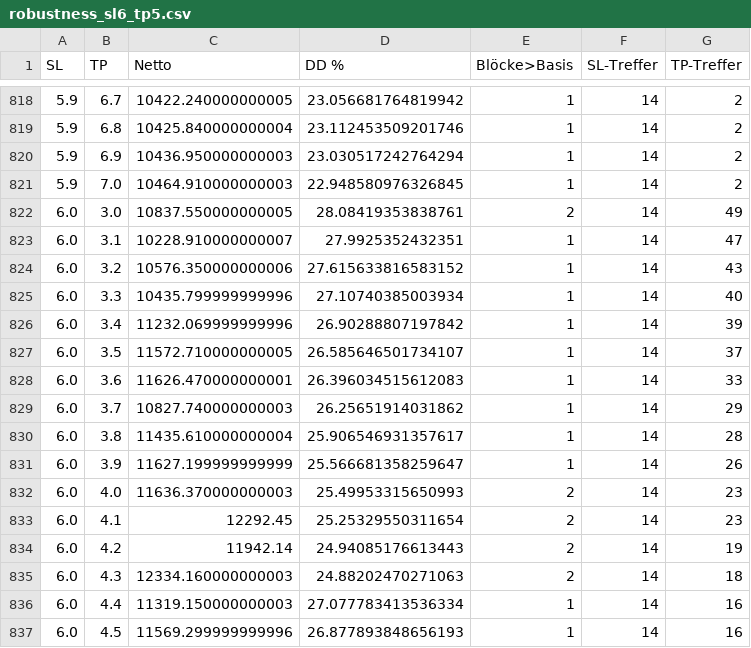
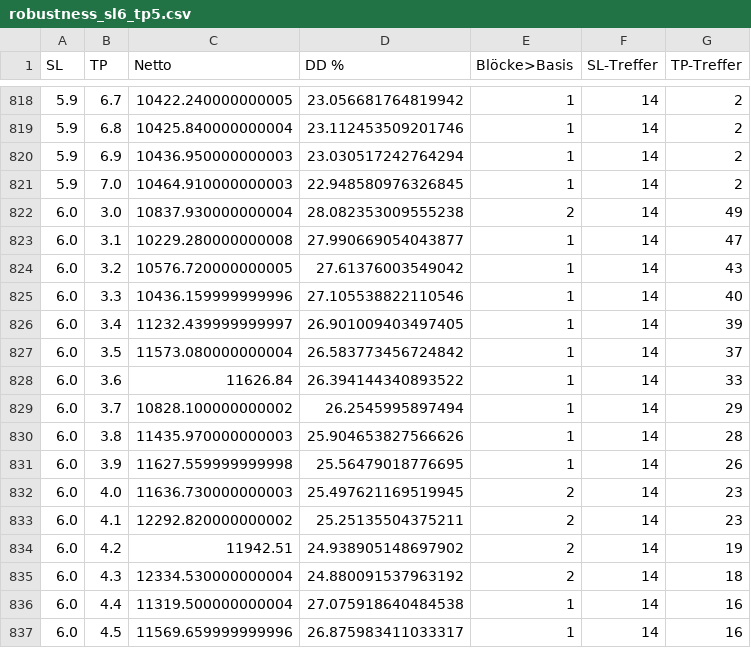
Before and after one commit to r8c6pn8ymg-netizen/Test-123, a CSV file: data/robustness_sl6_tp5.csv, drawn as a sheet; only a part is shown, gaps mark what is left out; the diff covers the shown part only.

```diff
--- a/data/robustness_sl6_tp5.csv
+++ b/data/robustness_sl6_tp5.csv
@@ -821,17 +821,17 @@ SL,TP,Netto,DD %,Blöcke>Basis,SL-Treffer,TP-Treffer
 5.9,7.0,10464.910000000003,22.948580976326845,1,14,2
-6.0,3.0,10837.550000000005,28.08419353838761,2,14,49
-6.0,3.1,10228.910000000007,27.9925352432351,1,14,47
-6.0,3.2,10576.350000000006,27.615633816583152,1,14,43
-6.0,3.3,10435.799999999996,27.10740385003934,1,14,40
-6.0,3.4,11232.069999999996,26.90288807197842,1,14,39
-6.0,3.5,11572.710000000005,26.585646501734107,1,14,37
-6.0,3.6,11626.470000000001,26.396034515612083,1,14,33
-6.0,3.7,10827.740000000003,26.25651914031862,1,14,29
-6.0,3.8,11435.610000000004,25.906546931357617,1,14,28
-6.0,3.9,11627.199999999999,25.566681358259647,1,14,26
-6.0,4.0,11636.370000000003,25.49953315650993,2,14,23
-6.0,4.1,12292.45,25.25329550311654,2,14,23
-6.0,4.2,11942.14,24.94085176613443,2,14,19
-6.0,4.3,12334.160000000003,24.88202470271063,2,14,18
-6.0,4.4,11319.150000000003,27.077783413536334,1,14,16
-6.0,4.5,11569.299999999996,26.877893848656193,1,14,16
+6.0,3.0,10837.930000000004,28.082353009555238,2,14,49
+6.0,3.1,10229.280000000008,27.990669054043877,1,14,47
+6.0,3.2,10576.720000000005,27.61376003549042,1,14,43
+6.0,3.3,10436.159999999996,27.105538822110546,1,14,40
+6.0,3.4,11232.439999999997,26.901009403497405,1,14,39
+6.0,3.5,11573.080000000004,26.583773456724842,1,14,37
+6.0,3.6,11626.84,26.394144340893522,1,14,33
+6.0,3.7,10828.100000000002,26.2545995897494,1,14,29
+6.0,3.8,11435.970000000003,25.904653827566626,1,14,28
+6.0,3.9,11627.559999999998,25.56479018776695,1,14,26
+6.0,4.0,11636.730000000003,25.497621169519945,2,14,23
+6.0,4.1,12292.820000000002,25.25135504375211,2,14,23
+6.0,4.2,11942.51,24.938905148697902,2,14,19
+6.0,4.3,12334.530000000004,24.880091537963192,2,14,18
+6.0,4.4,11319.500000000004,27.075918640484538,1,14,16
+6.0,4.5,11569.659999999996,26.875983411033317,1,14,16
```
Also changed, not shown: 132 edited cells elsewhere in this file, data/sltp_grid_full.csv, data/weekly_sltp_montecarlo.csv, 6 other files.
